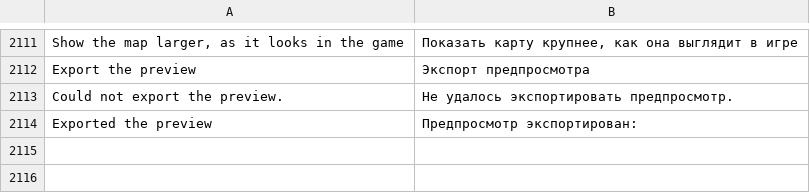
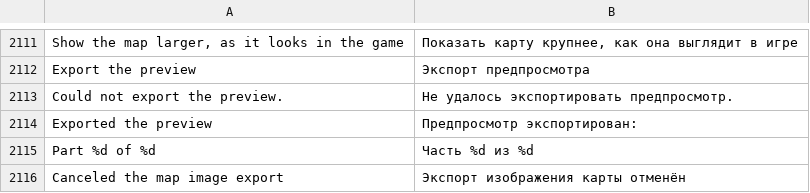
Before and after one commit to stardraft-editor/stardraft, a TSV file: apps/editor/res/lang/ru.tsv, drawn as a sheet; only a part is shown, gaps mark what is left out; the diff names each change by its address in the sheet, - before the commit and + after, or states it on an @@ line.

Commit message:
File > Export map image: a picture of more than one part now shows a progress window (the file name, a bar and "Part 3 of 16") and the window stays live while the map is drawn; Cancel stops the export, and the file that was there before stays. The PNG is compressed on a second thread while the next band is drawn, and it gets the file's name only when it is complete

```diff
--- a/apps/editor/res/lang/ru.tsv
+++ b/apps/editor/res/lang/ru.tsv
+row 2115: Part %d of %d | Часть %d из %d
+row 2116: Canceled the map image export | Экспорт изображения карты отменён
```
Also changed, not shown: apps/editor/res/lang/es.tsv, apps/editor/res/lang/ko.tsv, 11 other files.
